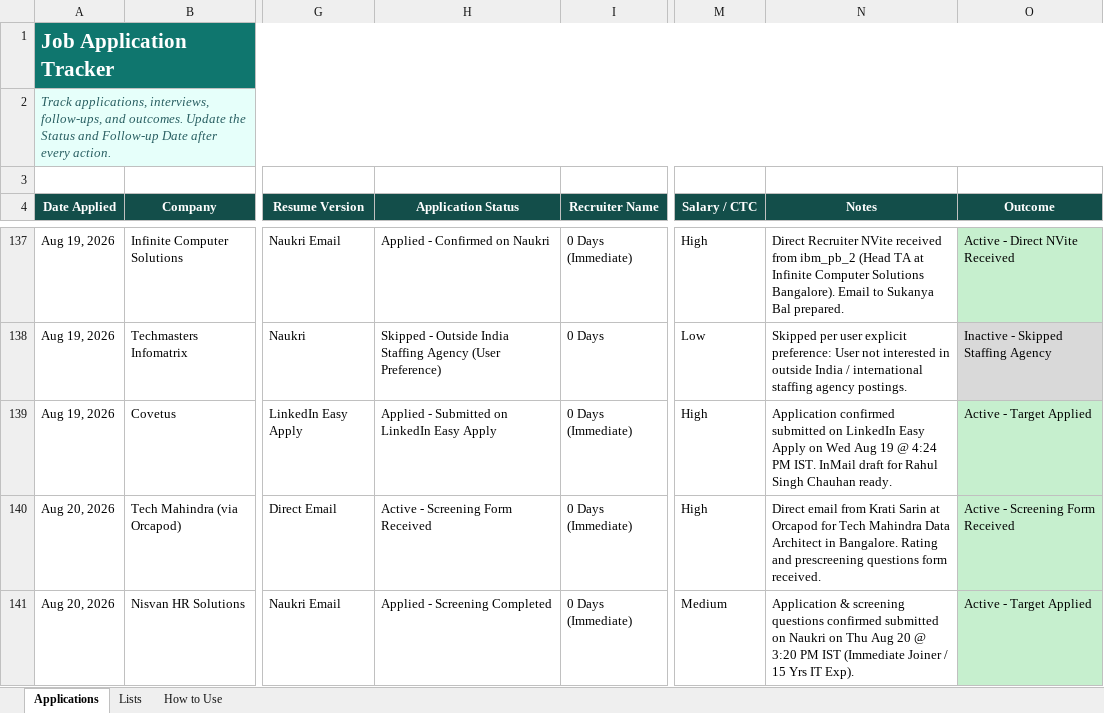
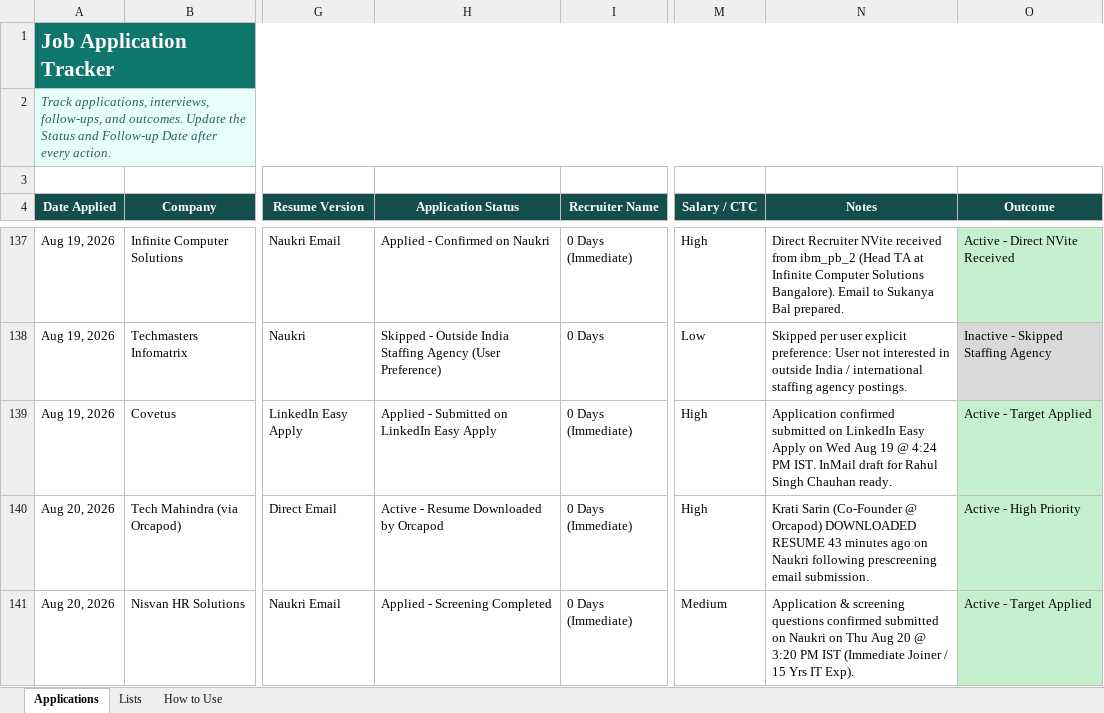
Before and after one commit to LeadGenData/M_Haresh_Kumar, an Excel workbook: Job_Application_Tracker_Updated.xlsx, sheet Applications, drawn as a sheet; only a part is shown, gaps mark what is left out; values as stored, in another font and other column widths than the file's, no borders; conditional formats and table styles not drawn; the diff names each change by its address in the sheet, - before the commit and + after, or states it on an @@ line.

Commit message:
Thursday Aug 20: Confirmed Krati Sarin (Orcapod) DOWNLOADED RESUME for Tech Mahindra Data Architect (Row 140)

```diff
--- a/Job_Application_Tracker_Updated.xlsx (sheet Applications)
+++ b/Job_Application_Tracker_Updated.xlsx (sheet Applications)
-H140 (Application Status): Active - Screening Form Received
+H140 (Application Status): Active - Resume Downloaded by Orcapod
-N140 (Notes): Direct email from Krati Sarin at Orcapod for Tech Mahindra Data Architect in Bangalore. Rating and prescreening questions form received.
+N140 (Notes): Krati Sarin (Co-Founder @ Orcapod) DOWNLOADED RESUME 43 minutes ago on Naukri following prescreening email submission.
-O140 (Outcome): Active - Screening Form Received
+O140 (Outcome): Active - High Priority
```
